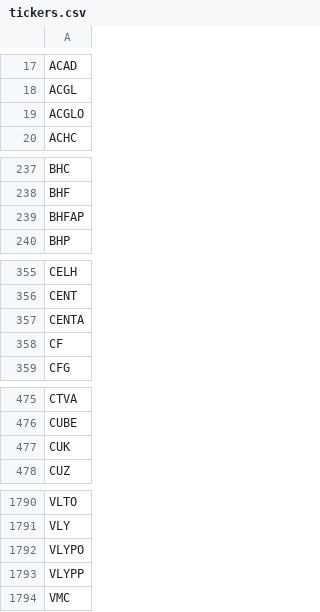
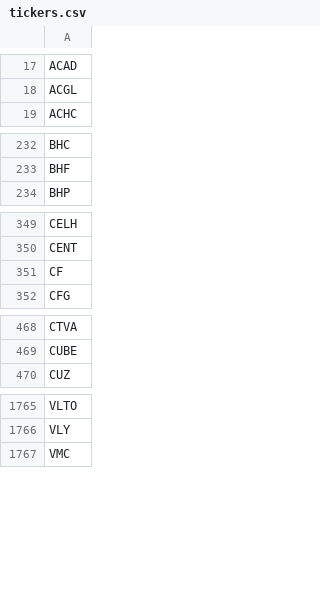
Before and after one commit to landont168/stockle, a CSV file: backend/scripts/tickers.csv, drawn as a sheet; only a part is shown, gaps mark what is left out; the diff covers the shown part only.

```diff
--- a/backend/scripts/tickers.csv
+++ b/backend/scripts/tickers.csv
@@ -18,3 +18,2 @@ ACAD
 ACGL
-ACGLO
 ACHC
@@ -238,3 +233,2 @@ BHC
 BHF
-BHFAP
 BHP
@@ -356,3 +350,2 @@ CELH
 CENT
-CENTA
 CF
@@ -476,3 +469,2 @@ CTVA
 CUBE
-CUK
 CUZ
@@ -1791,4 +1766,2 @@ VLTO
 VLY
-VLYPO
-VLYPP
 VMC
```
Also changed, not shown: 24 removed rows elsewhere in this file, 2 other files.
